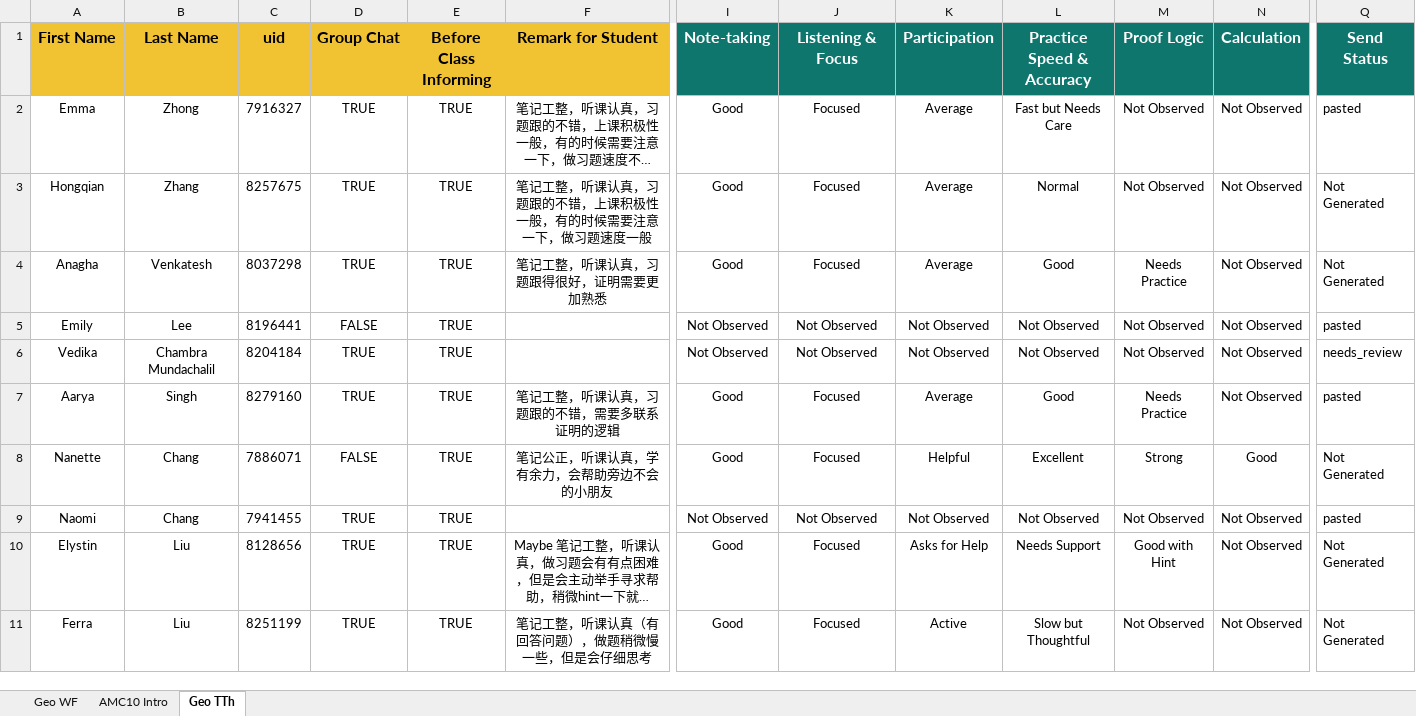
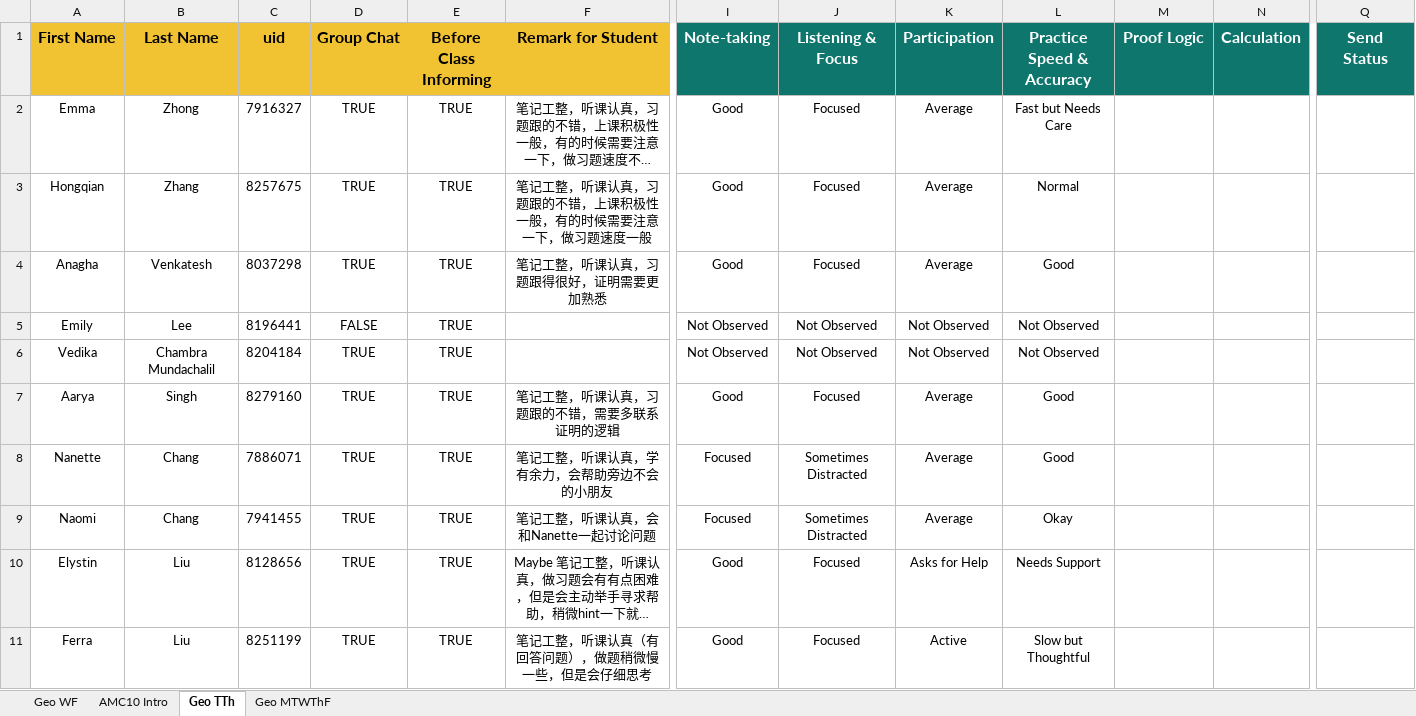
Before and after one commit to SIKICH0610/Automation-Feedback, an Excel workbook: Geo_TTh_Student_Script_fixed_rows_only.xlsx, sheet Geo TTh, drawn as a sheet; only a part is shown, gaps mark what is left out; long unchanged cells end in …; values as stored, in another font and other column widths than the file's, no borders; the diff covers the shown part only; the diff names each change by its address in the sheet, - before the commit and + after, or states it on an @@ line.

```diff
--- a/Geo_TTh_Student_Script_fixed_rows_only.xlsx (sheet Geo TTh)
+++ b/Geo_TTh_Student_Script_fixed_rows_only.xlsx (sheet Geo TTh)
+sheet tab: Geo MTWThF
-M2:M3 (Proof Logic): Not Observed
+M2:M3 (Proof Logic): (empty)
-N2:N7 (Calculation): Not Observed
+N2:N7 (Calculation): (empty)
-Q2 (Send Status): pasted
+Q2 (Send Status): (empty)
-Q3:Q4 (Send Status): Not Generated
+Q3:Q4 (Send Status): (empty)
-M4 (Proof Logic): Needs Practice
+M4 (Proof Logic): (empty)
-M5:M6 (Proof Logic): Not Observed
+M5:M6 (Proof Logic): (empty)
-Q5 (Send Status): pasted
+Q5 (Send Status): (empty)
-Q6 (Send Status): needs_review
+Q6 (Send Status): (empty)
-M7 (Proof Logic): Needs Practice
+M7 (Proof Logic): (empty)
-Q7 (Send Status): pasted
+Q7 (Send Status): (empty)
-D8 (Group Chat): FALSE
+D8 (Group Chat): TRUE
-F8 (Remark for Student): 笔记公正，听课认真，学有余力，会帮助旁边不会的小朋友
+F8 (Remark for Student): 笔记工整，听课认真，学有余力，会帮助旁边不会的小朋友
-I8 (Note-taking): Good
+I8 (Note-taking): Focused
-J8 (Listening & Focus): Focused
+J8 (Listening & Focus): Sometimes Distracted
-K8 (Participation): Helpful
+K8 (Participation): Average
-L8 (Practice Speed & Accuracy): Excellent
+L8 (Practice Speed & Accuracy): Good
-M8 (Proof Logic): Strong
+M8 (Proof Logic): (empty)
-N8 (Calculation): Good
+N8 (Calculation): (empty)
-Q8 (Send Status): Not Generated
+Q8 (Send Status): (empty)
-F9 (Remark for Student): (empty)
+F9 (Remark for Student): 笔记工整，听课认真，会和Nanette一起讨论问题
-I9 (Note-taking): Not Observed
+I9 (Note-taking): Focused
-J9 (Listening & Focus): Not Observed
+J9 (Listening & Focus): Sometimes Distracted
-K9 (Participation): Not Observed
+K9 (Participation): Average
-L9 (Practice Speed & Accuracy): Not Observed
+L9 (Practice Speed & Accuracy): Okay
-M9 (Proof Logic): Not Observed
+M9 (Proof Logic): (empty)
-N9:N11 (Calculation): Not Observed
+N9:N11 (Calculation): (empty)
-Q9 (Send Status): pasted
+Q9 (Send Status): (empty)
-M10 (Proof Logic): Good with Hint
+M10 (Proof Logic): (empty)
-Q10:Q11 (Send Status): Not Generated
+Q10:Q11 (Send Status): (empty)
-M11 (Proof Logic): Not Observed
+M11 (Proof Logic): (empty)
```
Also changed, not shown: 32 edited cells elsewhere in this sheet, sheet AMC10 Intro, sheet Geo WF, 9 other files.
